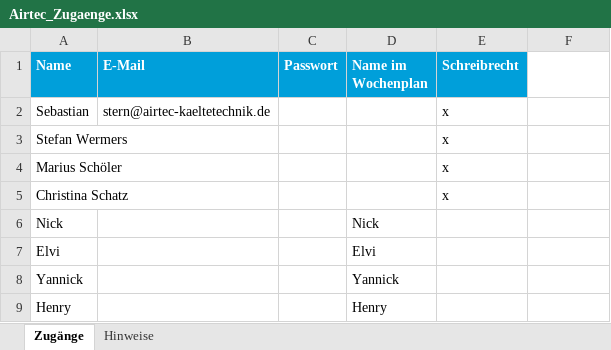
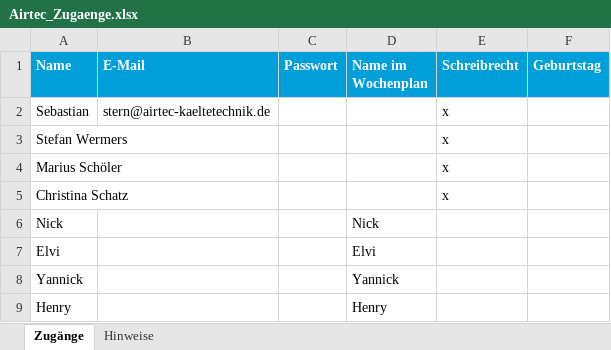
Before and after one commit to Muecke1982/airtec-ibn, an Excel workbook: vorlagen/Airtec_Zugaenge.xlsx, sheet Zugänge, drawn as a sheet; values as stored, in another font and other column widths than the file's, no borders; the diff names each change by its address in the sheet, - before the commit and + after, or states it on an @@ line.

```diff
--- a/vorlagen/Airtec_Zugaenge.xlsx (sheet Zugänge)
+++ b/vorlagen/Airtec_Zugaenge.xlsx (sheet Zugänge)
-F1: (empty)
+F1: Geburtstag
-F1 fill: none
+F1 fill: #009FDA
```
Also changed, not shown: sheet Hinweise, 7 other files.
